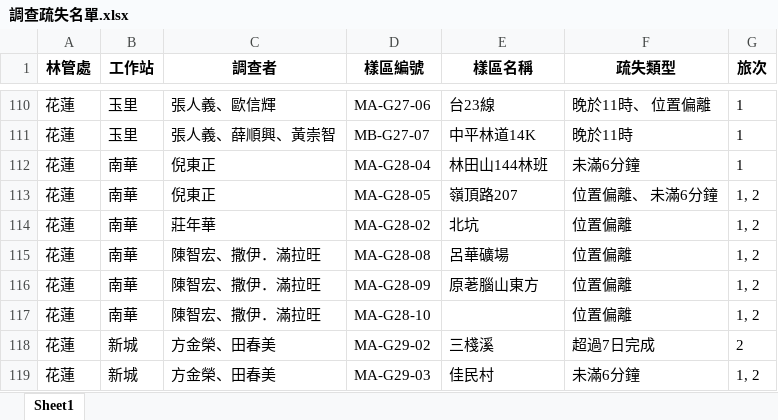
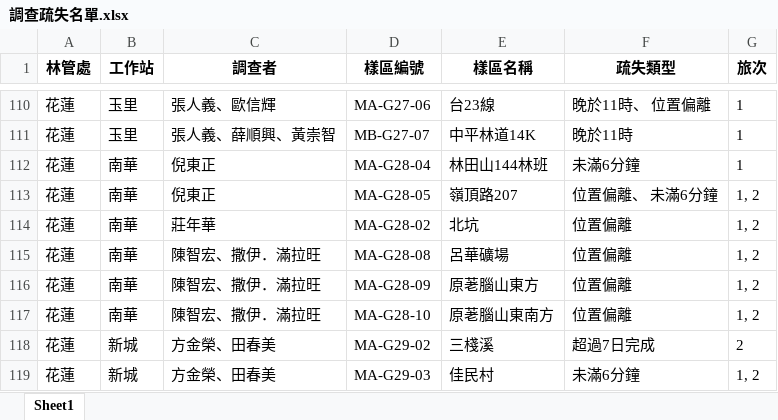
Before and after one commit to wetinhsu/Macaca-population-trend, an Excel workbook: Report of Foresty_20211124/調查疏失名單.xlsx, sheet Sheet1, drawn as a sheet; only a part is shown, gaps mark what is left out; values as stored, in another font and other column widths than the file's, no borders; the diff names each change by its address in the sheet, - before the commit and + after, or states it on an @@ line.

Commit message:
Update 調查疏失名單.xlsx

```diff
--- a/Report of Foresty_20211124/調查疏失名單.xlsx (sheet Sheet1)
+++ b/Report of Foresty_20211124/調查疏失名單.xlsx (sheet Sheet1)
-E117 (樣區名稱): (empty)
+E117 (樣區名稱): 原荖腦山東南方
```
